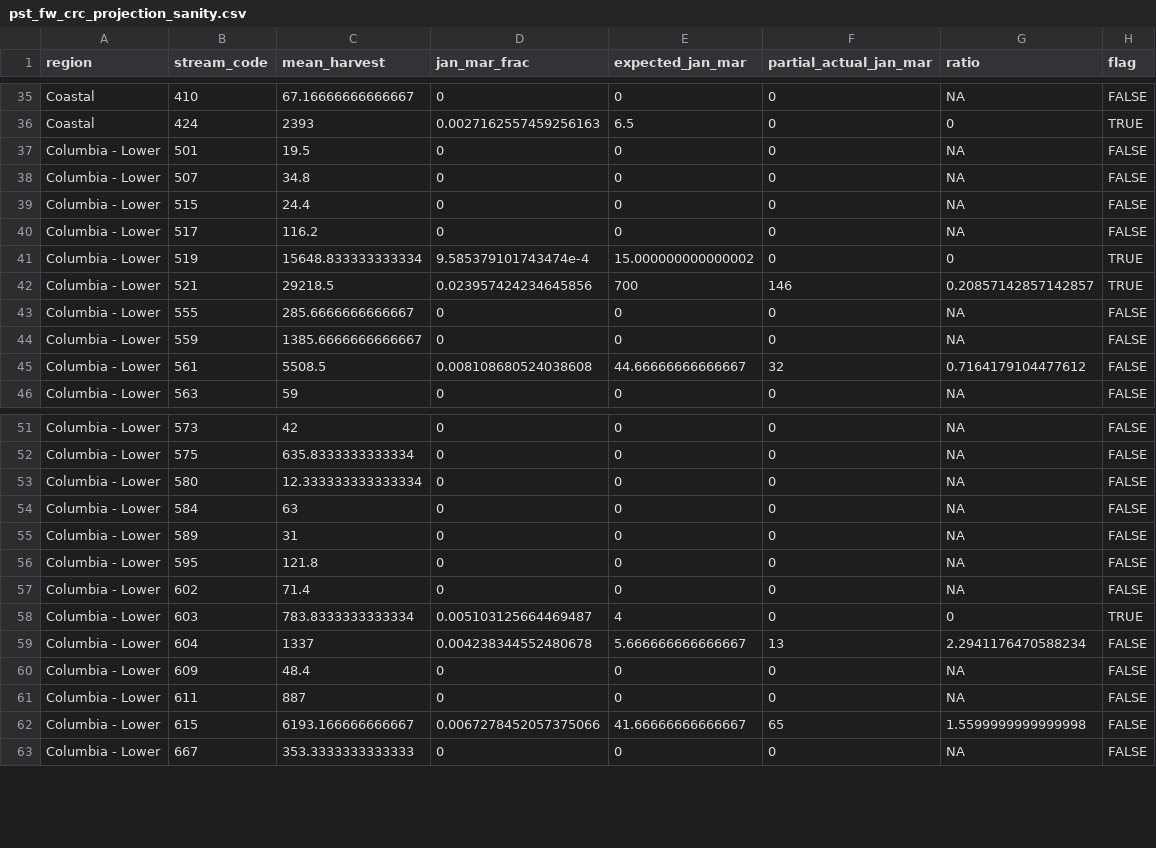
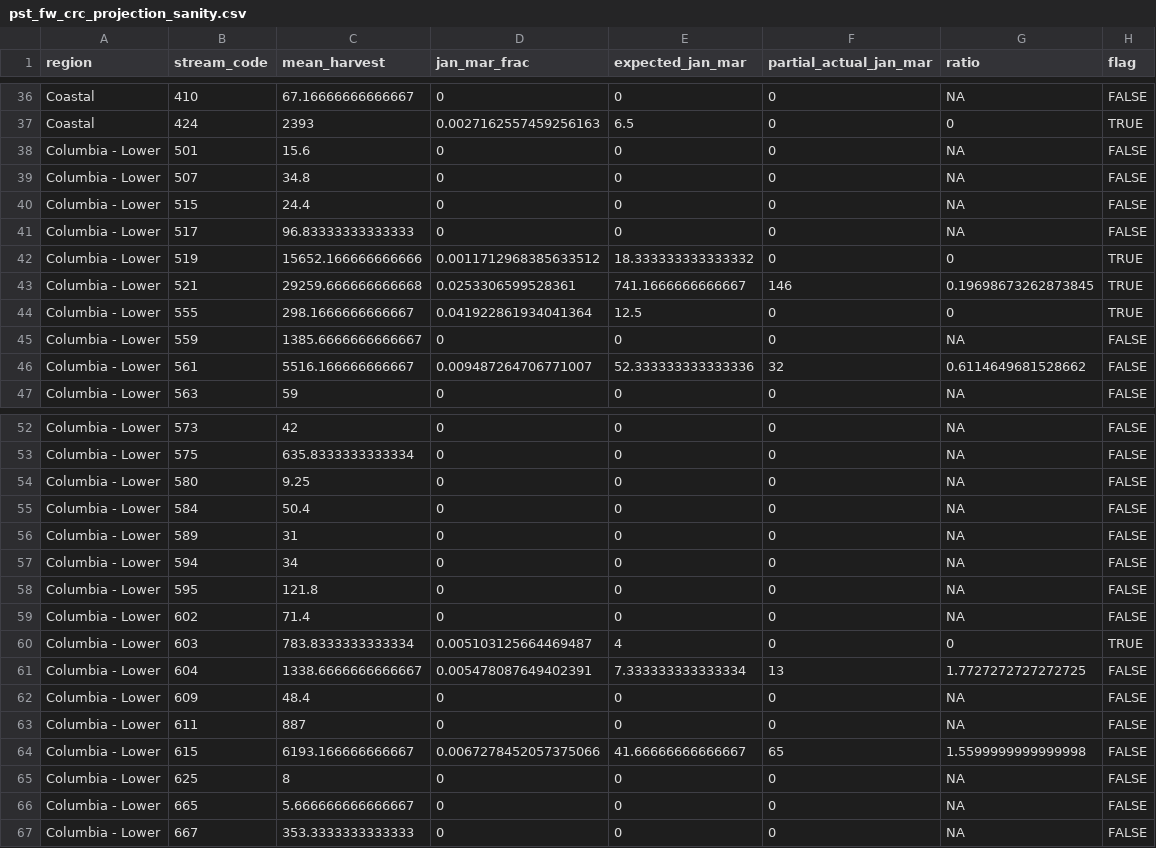
Before and after one commit to dfw-wa/CreelEstimates, a CSV file: analysis/pst/outputs/pst_fw_crc_projection_sanity.csv, drawn as a sheet; only a part is shown, gaps mark what is left out; the diff covers the shown part only.

```diff
--- a/analysis/pst/outputs/pst_fw_crc_projection_sanity.csv
+++ b/analysis/pst/outputs/pst_fw_crc_projection_sanity.csv
@@ -36,11 +37,11 @@ Coastal,410,67.16666666666667,0,0,0,NA,FALSE
 Coastal,424,2393,0.0027162557459256163,6.5,0,0,TRUE
-Columbia - Lower,501,19.5,0,0,0,NA,FALSE
+Columbia - Lower,501,15.6,0,0,0,NA,FALSE
 Columbia - Lower,507,34.8,0,0,0,NA,FALSE
 Columbia - Lower,515,24.4,0,0,0,NA,FALSE
-Columbia - Lower,517,116.2,0,0,0,NA,FALSE
-Columbia - Lower,519,15648.833333333334,9.585379101743474e-4,15.000000000000002,0,0,TRUE
-Columbia - Lower,521,29218.5,0.023957424234645856,700,146,0.20857142857142857,TRUE
-Columbia - Lower,555,285.6666666666667,0,0,0,NA,FALSE
+Columbia - Lower,517,96.83333333333333,0,0,0,NA,FALSE
+Columbia - Lower,519,15652.166666666666,0.0011712968385633512,18.333333333333332,0,0,TRUE
+Columbia - Lower,521,29259.666666666668,0.0253306599528361,741.1666666666667,146,0.19698673262873845,TRUE
+Columbia - Lower,555,298.1666666666667,0.041922861934041364,12.5,0,0,TRUE
 Columbia - Lower,559,1385.6666666666667,0,0,0,NA,FALSE
-Columbia - Lower,561,5508.5,0.008108680524038608,44.66666666666667,32,0.7164179104477612,FALSE
+Columbia - Lower,561,5516.166666666667,0.009487264706771007,52.333333333333336,32,0.6114649681528662,FALSE
 Columbia - Lower,563,59,0,0,0,NA,FALSE
@@ -52,5 +53,6 @@ Columbia - Lower,573,42,0,0,0,NA,FALSE
 Columbia - Lower,575,635.8333333333334,0,0,0,NA,FALSE
-Columbia - Lower,580,12.333333333333334,0,0,0,NA,FALSE
-Columbia - Lower,584,63,0,0,0,NA,FALSE
+Columbia - Lower,580,9.25,0,0,0,NA,FALSE
+Columbia - Lower,584,50.4,0,0,0,NA,FALSE
 Columbia - Lower,589,31,0,0,0,NA,FALSE
+Columbia - Lower,594,34,0,0,0,NA,FALSE
 Columbia - Lower,595,121.8,0,0,0,NA,FALSE
@@ -58,3 +60,3 @@ Columbia - Lower,602,71.4,0,0,0,NA,FALSE
 Columbia - Lower,603,783.8333333333334,0.005103125664469487,4,0,0,TRUE
-Columbia - Lower,604,1337,0.004238344552480678,5.666666666666667,13,2.2941176470588234,FALSE
+Columbia - Lower,604,1338.6666666666667,0.005478087649402391,7.333333333333334,13,1.7727272727272725,FALSE
 Columbia - Lower,609,48.4,0,0,0,NA,FALSE
@@ -62,2 +64,4 @@ Columbia - Lower,611,887,0,0,0,NA,FALSE
 Columbia - Lower,615,6193.166666666667,0.0067278452057375066,41.66666666666667,65,1.5599999999999998,FALSE
+Columbia - Lower,625,8,0,0,0,NA,FALSE
+Columbia - Lower,665,5.666666666666667,0,0,0,NA,FALSE
 Columbia - Lower,667,353.3333333333333,0,0,0,NA,FALSE
```
Also changed, not shown: 3 added rows and 44 edited cells elsewhere in this file, analysis/pst/outputs/pst_fw_crc_projection.csv, analysis/pst/outputs/pst_fw_crc_projection_coverage.csv, 11 other files.
